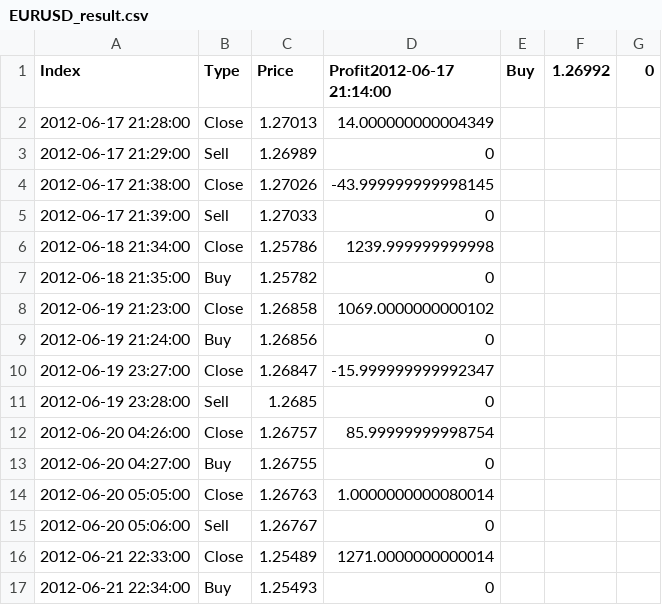
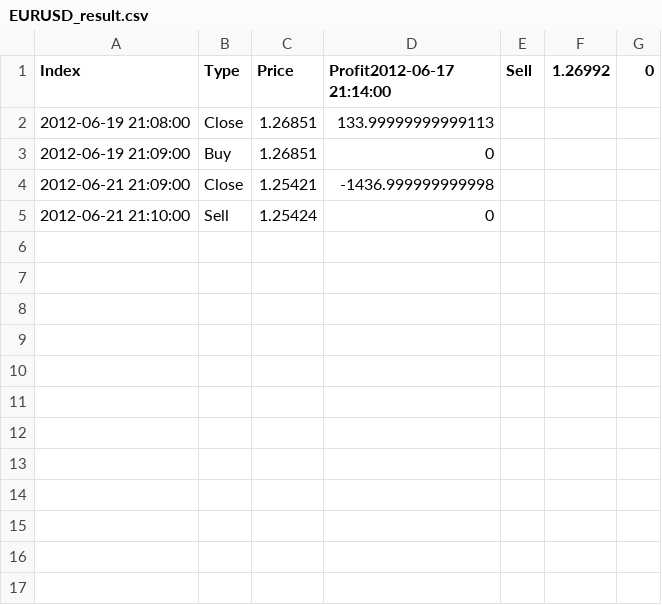
Before and after one commit to NY1105/NEAT-Forex-Trading, a CSV file: result/EURUSD_result.csv, drawn as a sheet.

```diff
--- a/result/EURUSD_result.csv
+++ b/result/EURUSD_result.csv
@@ -1,17 +1,5 @@
-Index,Type,Price,Profit2012-06-17 21:14:00,Buy,1.26992,0
-2012-06-17 21:28:00,Close,1.27013,14.000000000004349
-2012-06-17 21:29:00,Sell,1.26989,0
-2012-06-17 21:38:00,Close,1.27026,-43.999999999998145
-2012-06-17 21:39:00,Sell,1.27033,0
-2012-06-18 21:34:00,Close,1.25786,1239.999999999998
-2012-06-18 21:35:00,Buy,1.25782,0
-2012-06-19 21:23:00,Close,1.26858,1069.0000000000102
-2012-06-19 21:24:00,Buy,1.26856,0
-2012-06-19 23:27:00,Close,1.26847,-15.999999999992347
-2012-06-19 23:28:00,Sell,1.2685,0
-2012-06-20 04:26:00,Close,1.26757,85.99999999998754
-2012-06-20 04:27:00,Buy,1.26755,0
-2012-06-20 05:05:00,Close,1.26763,1.0000000000080014
-2012-06-20 05:06:00,Sell,1.26767,0
-2012-06-21 22:33:00,Close,1.25489,1271.0000000000014
-2012-06-21 22:34:00,Buy,1.25493,0
+Index,Type,Price,Profit2012-06-17 21:14:00,Sell,1.26992,0
+2012-06-19 21:08:00,Close,1.26851,133.99999999999113
+2012-06-19 21:09:00,Buy,1.26851,0
+2012-06-21 21:09:00,Close,1.25421,-1436.999999999998
+2012-06-21 21:10:00,Sell,1.25424,0
```
Also changed, not shown: 7 other files.
